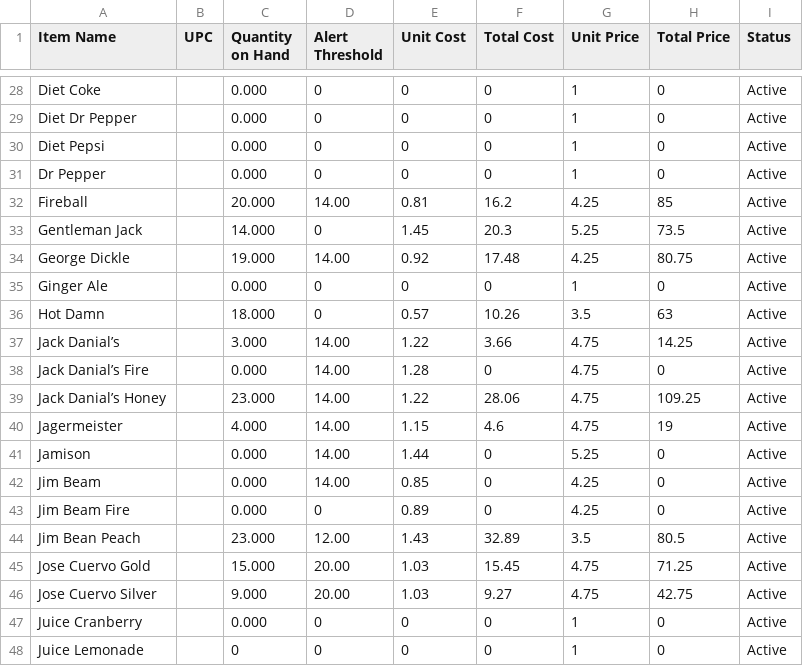
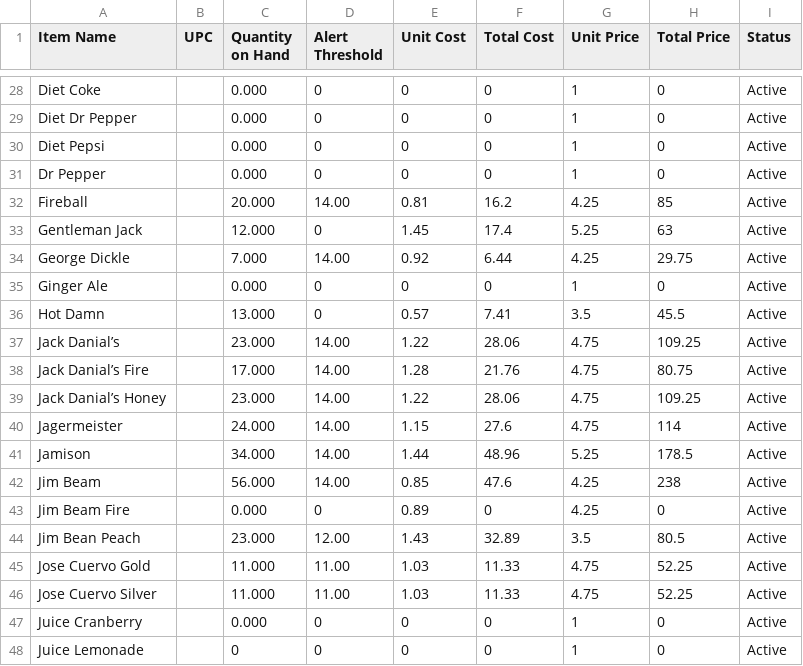
Before and after one commit to salex/rbooks, a CSV file: yaml/inventory/inventory-detail.csv, drawn as a sheet; only a part is shown, gaps mark what is left out; the diff covers the shown part only.

```diff
--- a/yaml/inventory/inventory-detail.csv
+++ b/yaml/inventory/inventory-detail.csv
@@ -32,16 +32,16 @@ Dr Pepper,,0.000,0,0,0,1,0,Active
 Fireball,,20.000,14.00,0.81,16.2,4.25,85,Active
-Gentleman Jack,,14.000,0,1.45,20.3,5.25,73.5,Active
-George Dickle,,19.000,14.00,0.92,17.48,4.25,80.75,Active
+Gentleman Jack,,12.000,0,1.45,17.4,5.25,63,Active
+George Dickle,,7.000,14.00,0.92,6.44,4.25,29.75,Active
 Ginger Ale,,0.000,0,0,0,1,0,Active
-Hot Damn,,18.000,0,0.57,10.26,3.5,63,Active
-Jack Danial’s,,3.000,14.00,1.22,3.66,4.75,14.25,Active
-Jack Danial’s Fire,,0.000,14.00,1.28,0,4.75,0,Active
+Hot Damn,,13.000,0,0.57,7.41,3.5,45.5,Active
+Jack Danial’s,,23.000,14.00,1.22,28.06,4.75,109.25,Active
+Jack Danial’s Fire,,17.000,14.00,1.28,21.76,4.75,80.75,Active
 Jack Danial’s Honey,,23.000,14.00,1.22,28.06,4.75,109.25,Active
-Jagermeister,,4.000,14.00,1.15,4.6,4.75,19,Active
-Jamison,,0.000,14.00,1.44,0,5.25,0,Active
-Jim Beam,,0.000,14.00,0.85,0,4.25,0,Active
+Jagermeister,,24.000,14.00,1.15,27.6,4.75,114,Active
+Jamison,,34.000,14.00,1.44,48.96,5.25,178.5,Active
+Jim Beam,,56.000,14.00,0.85,47.6,4.25,238,Active
 Jim Beam Fire,,0.000,0,0.89,0,4.25,0,Active
 Jim Bean Peach,,23.000,12.00,1.43,32.89,3.5,80.5,Active
-Jose Cuervo Gold,,15.000,20.00,1.03,15.45,4.75,71.25,Active
-Jose Cuervo Silver,,9.000,20.00,1.03,9.27,4.75,42.75,Active
+Jose Cuervo Gold,,11.000,11.00,1.03,11.33,4.75,52.25,Active
+Jose Cuervo Silver,,11.000,11.00,1.03,11.33,4.75,52.25,Active
 Juice Cranberry,,0.000,0,0,0,1,0,Active
```
Also changed, not shown: 116 edited cells elsewhere in this file, 38 other files.
